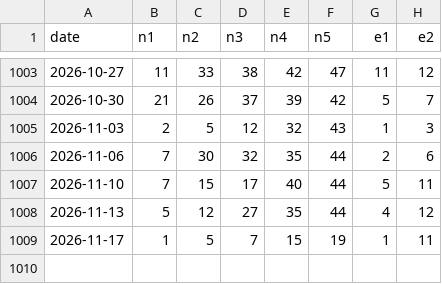
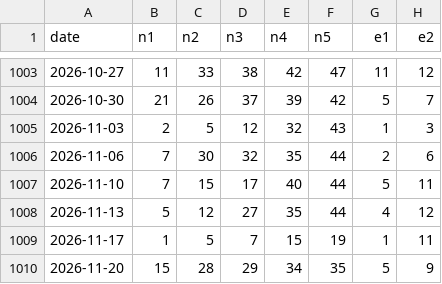
Before and after one commit to alivsch-ai-code/dumbeldore, a CSV file: data/draws.csv, drawn as a sheet; only a part is shown, gaps mark what is left out.

```diff
--- a/data/draws.csv
+++ b/data/draws.csv
@@ -1009 +1009,2 @@ date,n1,n2,n3,n4,n5,e1,e2
 2026-11-17,1,5,7,15,19,1,11
+2026-11-20,15,28,29,34,35,5,9
```
Also changed, not shown: 1 other file.
